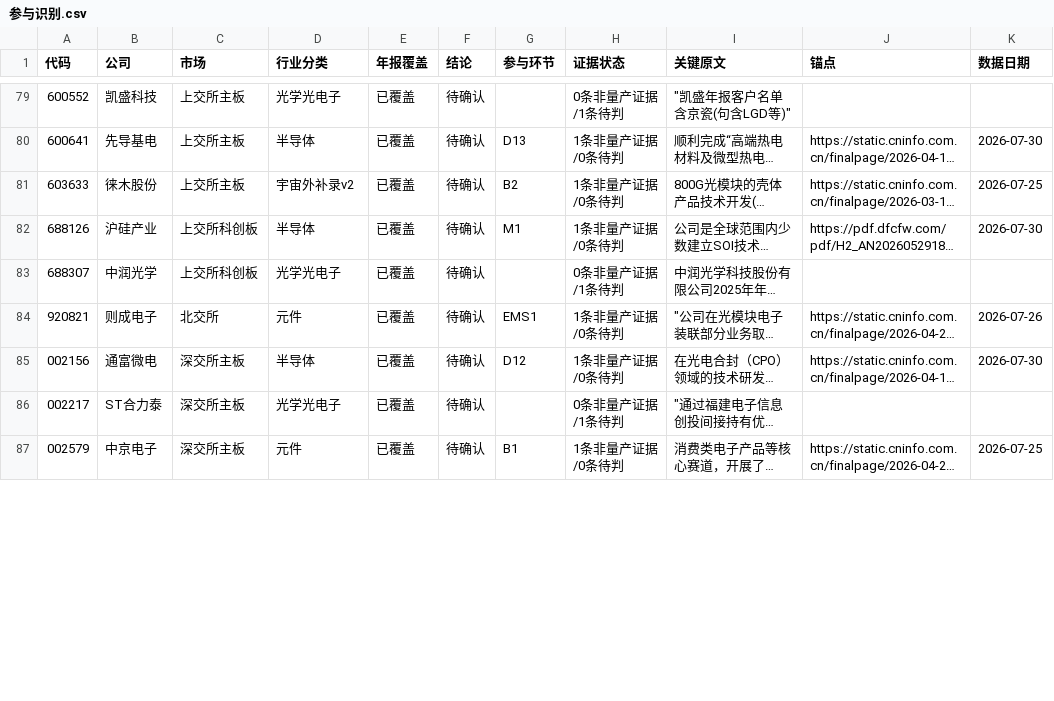
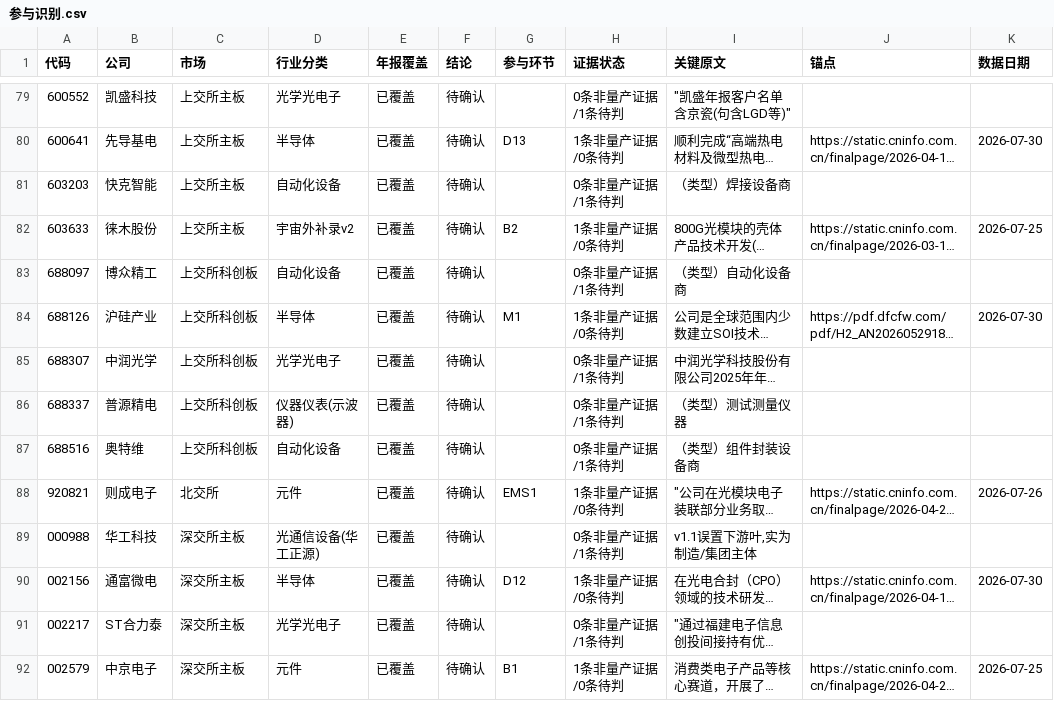
Before and after one commit to pojoker/workflow-rehearsal, a CSV file: out/参与识别.csv, drawn as a sheet; only a part is shown, gaps mark what is left out; long unchanged cells end in …; the diff covers the shown part only; the diff names each change by its address in the sheet, - before the commit and + after, or states it on an @@ line.

Commit message:
产出: +0点 +0边 空格2/40 驳回7 补录v4+归并核实批——①宇宙补录v4=14家(美股7:Ciena/Cisco/Coherent/AAOI/Lumentum/Intel/Nokia;A股7:奥特维688516/博众精工688097/快克智能603203/凯格精机301338/华工科技000988/普源精电688337/锐科激光300747,用户批准,出处与对称性检查入_frozen分类来源列),A股7家2024+2025年报已落corpus;勘误:删v2时期德科立/国民技术重复行,宇宙461唯一代码,tree.yaml universe同步(count461+补录v4记);②归并4行:博创科技x2=长芯博创/苏州旭创=旭创子公司/芯光算力=中科蓝讯子公司,均按碰撞先例不重复立点;③媒体监测核实6行:天孚D12投关表2026-07-09补强关案(硅光引擎平台+200G交付,媒体800G/1.6T量产口径超来源不采)/旭创C4维持待判(硅光为模块型号非PIC自证)/旭创MOD2维持待判(相干路线图口径)/媒体伪名行x3记驳回-碰撞(1.6T量产与3.2T研发2028成熟均经投关表证实,增量已随P074覆盖);④codex G+H1包收编:其沙箱DNS全阻未落盘,G车道7家accession元数据经本会话复用抓SEC中,H1转本会话脚本续跑;十不变量全绿

```diff
--- a/out/参与识别.csv
+++ b/out/参与识别.csv
+row 81: 603203 | 快克智能 | 上交所主板 | 自动化设备 | 已覆盖 | 待确认 |  | 0条非量产证据/1条待判 | （类型）焊接设备商
+row 83: 688097 | 博众精工 | 上交所科创板 | 自动化设备 | 已覆盖 | 待确认 |  | 0条非量产证据/1条待判 | （类型）自动化设备商
+row 86: 688337 | 普源精电 | 上交所科创板 | 仪器仪表(示波器) | 已覆盖 | 待确认 |  | 0条非量产证据/1条待判 | （类型）测试测量仪器
+row 87: 688516 | 奥特维 | 上交所科创板 | 自动化设备 | 已覆盖 | 待确认 |  | 0条非量产证据/1条待判 | （类型）组件封装设备商
+row 89: 000988 | 华工科技 | 深交所主板 | 光通信设备(华工正源) | 已覆盖 | 待确认 |  | 0条非量产证据/1条待判 | v1.1误置下游叶,实为制造/集团主体
```
Also changed, not shown: 9 added rows and 2 edited cells elsewhere in this file, corpus/_frozen.csv, triage.csv, 5 other files.
